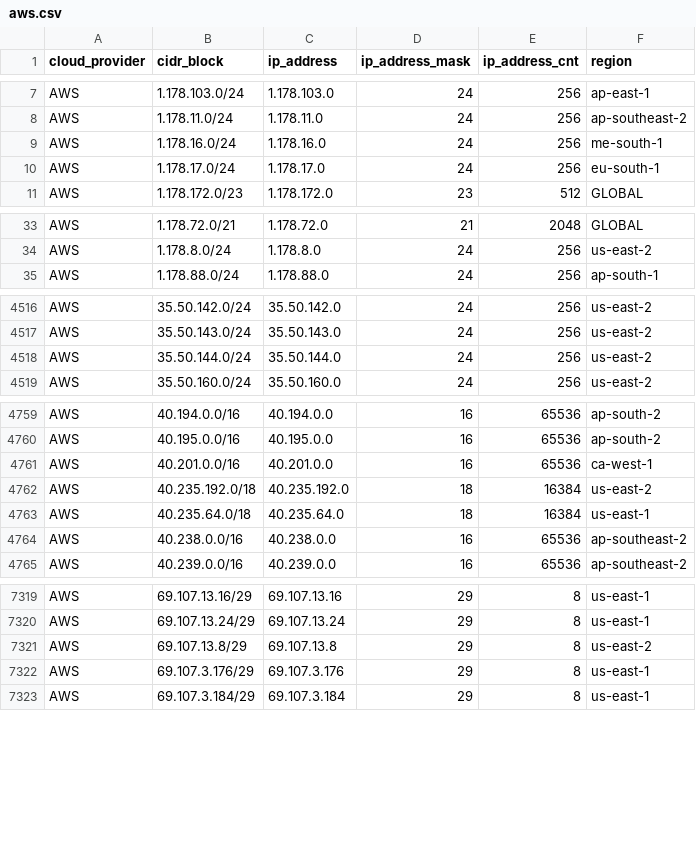
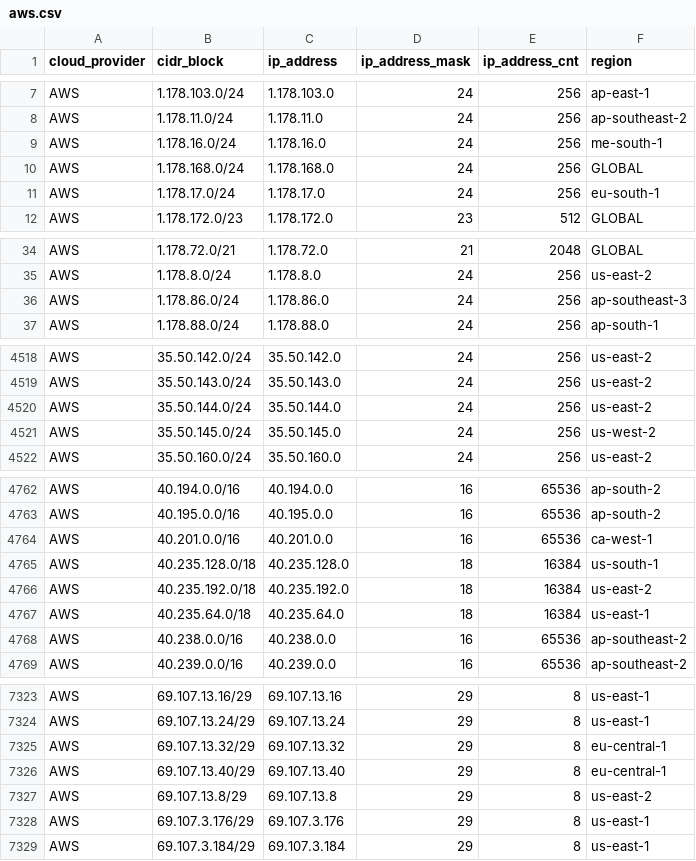
Before and after one commit to danilabs/public-cloud-provider-ip-ranges, a CSV file: data/providers/aws.csv, drawn as a sheet; only a part is shown, gaps mark what is left out; the diff names each change by its address in the sheet, - before the commit and + after, or states it on an @@ line.

```diff
--- a/data/providers/aws.csv
+++ b/data/providers/aws.csv
+row 10: AWS | 1.178.168.0/24 | 1.178.168.0 | 24 | 256 | GLOBAL
+row 36: AWS | 1.178.86.0/24 | 1.178.86.0 | 24 | 256 | ap-southeast-3
+row 4521: AWS | 35.50.145.0/24 | 35.50.145.0 | 24 | 256 | us-west-2
+row 4765: AWS | 40.235.128.0/18 | 40.235.128.0 | 18 | 16384 | us-south-1
+row 7325: AWS | 69.107.13.32/29 | 69.107.13.32 | 29 | 8 | eu-central-1
+row 7326: AWS | 69.107.13.40/29 | 69.107.13.40 | 29 | 8 | eu-central-1
```
Also changed, not shown: data/providers/googlecloud.csv, 18 other files.
